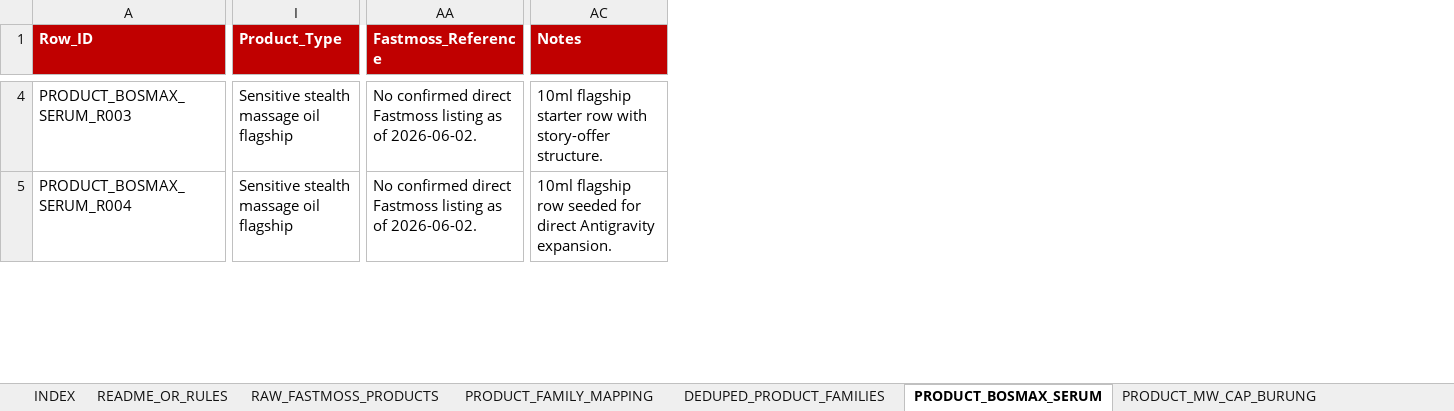
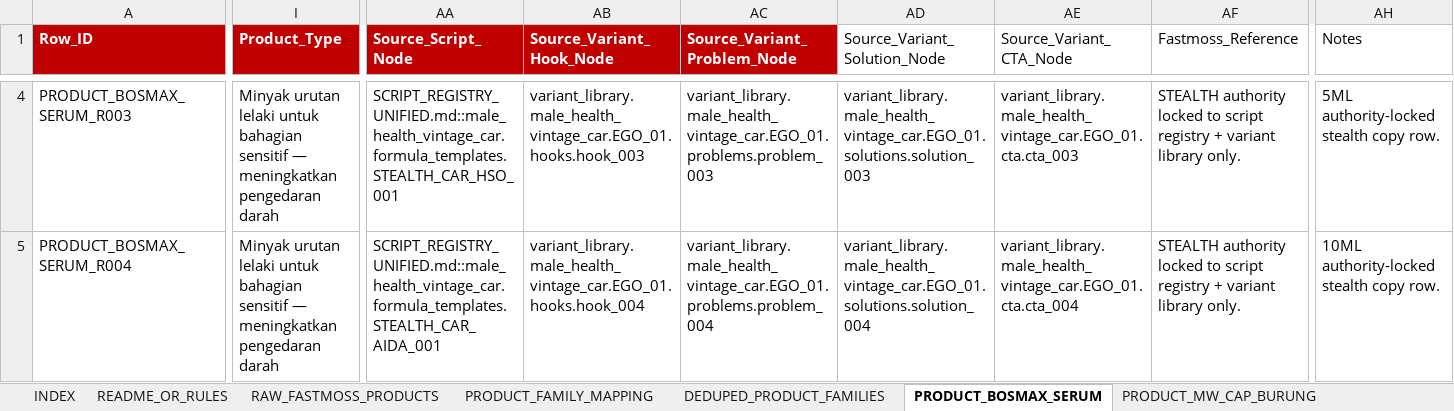
Before and after one commit to farisdatosheikh/bosmax-agents, an Excel workbook: BOSMAX_PRODUCT_COPYWRITING_LIBRARY_FAMILY_v2.xlsx, sheet PRODUCT_BOSMAX_SERUM, drawn as a sheet; only a part is shown, gaps mark what is left out; values as stored, in another font and other column widths than the file's, no borders; addresses are those after the commit; the diff covers the shown part only; the diff names each change by its address in the sheet, - before the commit and + after, or states it on an @@ line.

Commit message:
fix(copywriting): lock bosmax stealth copy authority to registry sources

```diff
--- a/BOSMAX_PRODUCT_COPYWRITING_LIBRARY_FAMILY_v2.xlsx (sheet PRODUCT_BOSMAX_SERUM)
+++ b/BOSMAX_PRODUCT_COPYWRITING_LIBRARY_FAMILY_v2.xlsx (sheet PRODUCT_BOSMAX_SERUM)
+column AA (Source_Script_Node), rows 4-5: SCRIPT_REGISTRY_UNIFIED.md::male_health_vintage_car.formula_templates.STEALTH_CAR_HSO_001 | SCRIPT_REGISTRY_UNIFIED.md::male_health_vintage_car.formula_templates.STEALTH_CAR_AIDA_001
+column AB (Source_Variant_Hook_Node), rows 4-5: variant_library.male_health_vintage_car.EGO_01.hooks.hook_003 | variant_library.male_health_vintage_car.EGO_01.hooks.hook_004
+column AC (Source_Variant_Problem_Node), rows 4-5: variant_library.male_health_vintage_car.EGO_01.problems.problem_003 | variant_library.male_health_vintage_car.EGO_01.problems.problem_004
+column AD (Source_Variant_Solution_Node), rows 4-5: variant_library.male_health_vintage_car.EGO_01.solutions.solution_003 | variant_library.male_health_vintage_car.EGO_01.solutions.solution_004
+column AE (Source_Variant_CTA_Node), rows 4-5: variant_library.male_health_vintage_car.EGO_01.cta.cta_003 | variant_library.male_health_vintage_car.EGO_01.cta.cta_004
@@ AF1:AH1 fill: #C00000 → none, bold: on → off, text colour: #FFFFFF → black @@
-I4:I5 (Product_Type): Sensitive stealth massage oil flagship
+I4:I5 (Product_Type): Minyak urutan lelaki untuk bahagian sensitif — meningkatkan pengedaran darah
-AF4:AF5 (Fastmoss_Reference): No confirmed direct Fastmoss listing as of 2026-06-02.
+AF4:AF5 (Fastmoss_Reference): STEALTH authority locked to script registry + variant library only.
-AH4 (Notes): 10ml flagship starter row with story-offer structure.
+AH4 (Notes): 5ML authority-locked stealth copy row.
-AH5 (Notes): 10ml flagship row seeded for direct Antigravity expansion.
+AH5 (Notes): 10ML authority-locked stealth copy row.
```
Also changed, not shown: 478 edited cells and cell formats elsewhere in this sheet, sheet FAMILY_MALE_EXT_OIL, 6 other files.
